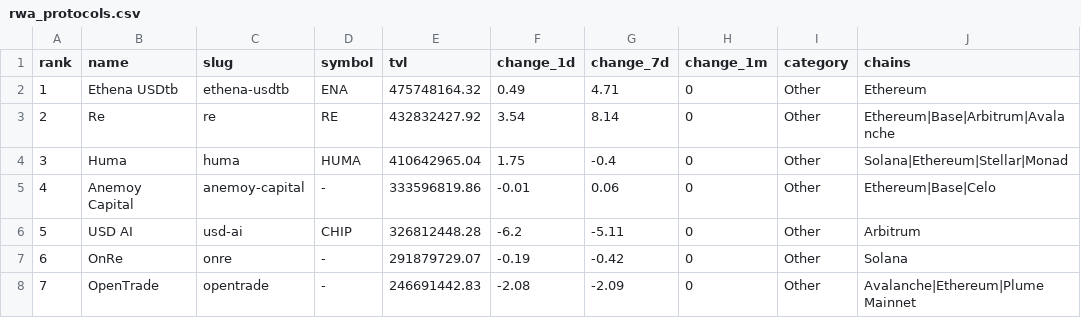
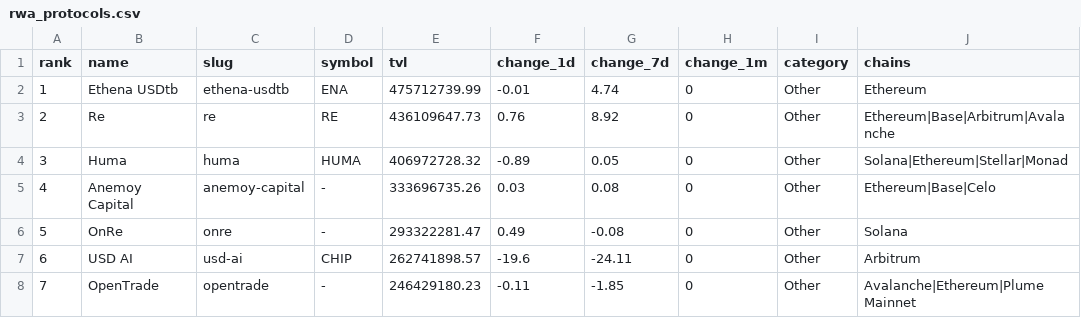
Before and after one commit to kittycapital/rwa-dashboard, a CSV file: data/rwa_protocols.csv, drawn as a sheet; only a part is shown; the diff covers the shown part only.

```diff
--- a/data/rwa_protocols.csv
+++ b/data/rwa_protocols.csv
@@ -1,8 +1,8 @@
 rank,name,slug,symbol,tvl,change_1d,change_7d,change_1m,category,chains
-1,Ethena USDtb,ethena-usdtb,ENA,475748164.32,0.49,4.71,0,Other,Ethereum
-2,Re,re,RE,432832427.92,3.54,8.14,0,Other,Ethereum|Base|Arbitrum|Avalanche
-3,Huma,huma,HUMA,410642965.04,1.75,-0.4,0,Other,Solana|Ethereum|Stellar|Monad
-4,Anemoy Capital,anemoy-capital,-,333596819.86,-0.01,0.06,0,Other,Ethereum|Base|Celo
-5,USD AI,usd-ai,CHIP,326812448.28,-6.2,-5.11,0,Other,Arbitrum
-6,OnRe,onre,-,291879729.07,-0.19,-0.42,0,Other,Solana
-7,OpenTrade,opentrade,-,246691442.83,-2.08,-2.09,0,Other,Avalanche|Ethereum|Plume Mainnet
+1,Ethena USDtb,ethena-usdtb,ENA,475712739.99,-0.01,4.74,0,Other,Ethereum
+2,Re,re,RE,436109647.73,0.76,8.92,0,Other,Ethereum|Base|Arbitrum|Avalanche
+3,Huma,huma,HUMA,406972728.32,-0.89,0.05,0,Other,Solana|Ethereum|Stellar|Monad
+4,Anemoy Capital,anemoy-capital,-,333696735.26,0.03,0.08,0,Other,Ethereum|Base|Celo
+5,OnRe,onre,-,293322281.47,0.49,-0.08,0,Other,Solana
+6,USD AI,usd-ai,CHIP,262741898.57,-19.6,-24.11,0,Other,Arbitrum
+7,OpenTrade,opentrade,-,246429180.23,-0.11,-1.85,0,Other,Avalanche|Ethereum|Plume Mainnet
```
Also changed, not shown: 80 edited cells elsewhere in this file, data/rwa_category_history.csv, data/rwa_chains.csv, 3 other files.
